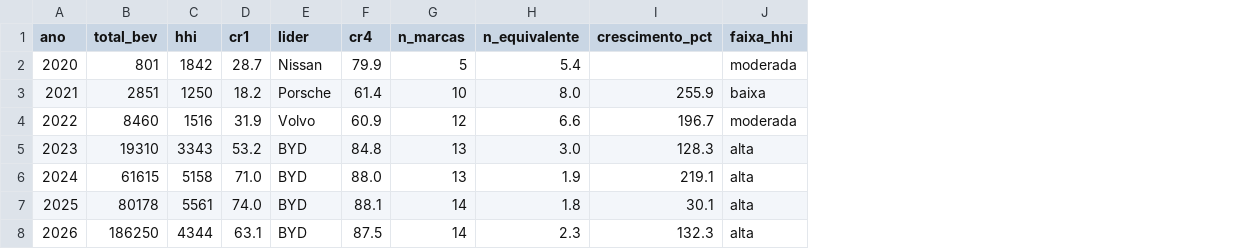
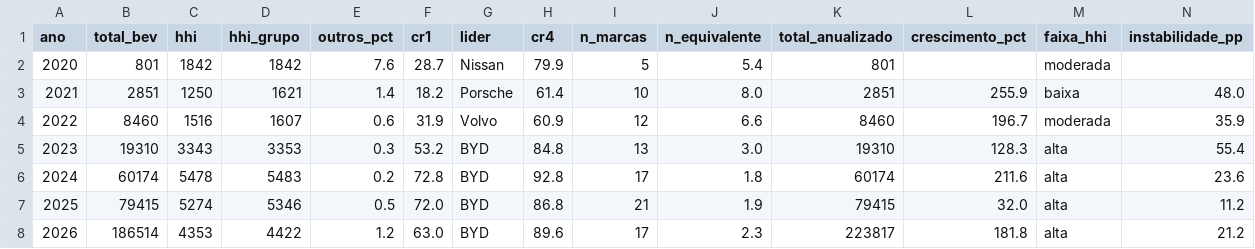
Before and after one commit to marceufilho/carros-eletricos, a CSV file: resultados/indicadores.csv, drawn as a sheet; addresses are those after the commit; the diff names each change by its address in the sheet, - before the commit and + after, or states it on an @@ line.

```diff
--- a/resultados/indicadores.csv
+++ b/resultados/indicadores.csv
+column D (hhi_grupo), rows 2-8: 1842 | 1621 | 1607 | 3353 | 5483 | 5346 | 4422
+column E (outros_pct), rows 2-8: 7.6 | 1.4 | 0.6 | 0.3 | 0.2 | 0.5 | 1.2
+column K (total_anualizado), rows 2-8: 801 | 2851 | 8460 | 19310 | 60174 | 79415 | 223817
+column N (instabilidade_pp), rows 3-8: 48.0 | 35.9 | 55.4 | 23.6 | 11.2 | 21.2
-B6 (total_bev): 61615
+B6 (total_bev): 60174
-C6 (hhi): 5158
+C6 (hhi): 5478
-F6 (cr1): 71.0
+F6 (cr1): 72.8
-H6 (cr4): 88.0
+H6 (cr4): 92.8
-I6 (n_marcas): 13
+I6 (n_marcas): 17
-J6 (n_equivalente): 1.9
+J6 (n_equivalente): 1.8
-L6 (crescimento_pct): 219.1
+L6 (crescimento_pct): 211.6
-B7 (total_bev): 80178
+B7 (total_bev): 79415
-C7 (hhi): 5561
+C7 (hhi): 5274
-F7 (cr1): 74.0
+F7 (cr1): 72.0
-H7 (cr4): 88.1
+H7 (cr4): 86.8
-I7 (n_marcas): 14
+I7 (n_marcas): 21
-J7 (n_equivalente): 1.8
+J7 (n_equivalente): 1.9
-L7 (crescimento_pct): 30.1
+L7 (crescimento_pct): 32.0
-B8 (total_bev): 186250
+B8 (total_bev): 186514
-C8 (hhi): 4344
+C8 (hhi): 4353
-F8 (cr1): 63.1
+F8 (cr1): 63.0
-H8 (cr4): 87.5
+H8 (cr4): 89.6
-I8 (n_marcas): 14
+I8 (n_marcas): 17
-L8 (crescimento_pct): 132.3
+L8 (crescimento_pct): 181.8
```
Also changed, not shown: dados/emplacamentos_bev_marca.csv, dados/eventos.csv, 52 other files.
